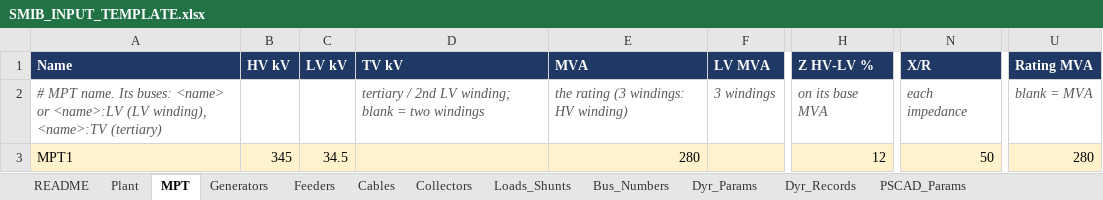
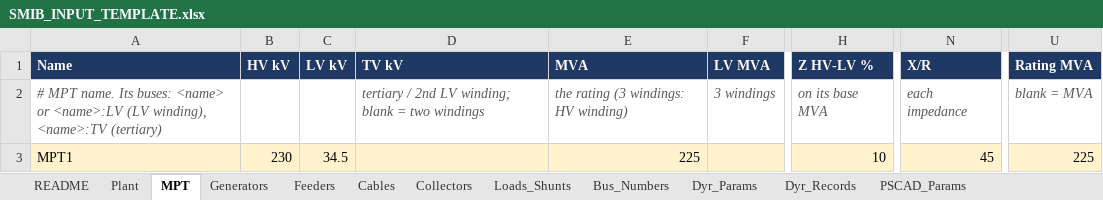
Before and after one commit to venky228/venky228, an Excel workbook: smib/SMIB_INPUT_TEMPLATE.xlsx, sheet MPT, drawn as a sheet; only a part is shown, gaps mark what is left out; values as stored, in another font and other column widths than the file's, no borders; the diff names each change by its address in the sheet, - before the commit and + after, or states it on an @@ line.

```diff
--- a/smib/SMIB_INPUT_TEMPLATE.xlsx (sheet MPT)
+++ b/smib/SMIB_INPUT_TEMPLATE.xlsx (sheet MPT)
-B3 (HV kV): 345
+B3 (HV kV): 230
-E3 (MVA): 280
+E3 (MVA): 225
-H3 (Z HV-LV %): 12
+H3 (Z HV-LV %): 10
-N3 (X/R): 50
+N3 (X/R): 45
-U3 (Rating MVA): 280
+U3 (Rating MVA): 225
```
Also changed, not shown: sheet Feeders, sheet Generators, sheet Plant, sheet Dyr_Params, sheet README, sheet Loads_Shunts, 1 more sheet, 1 other file.
